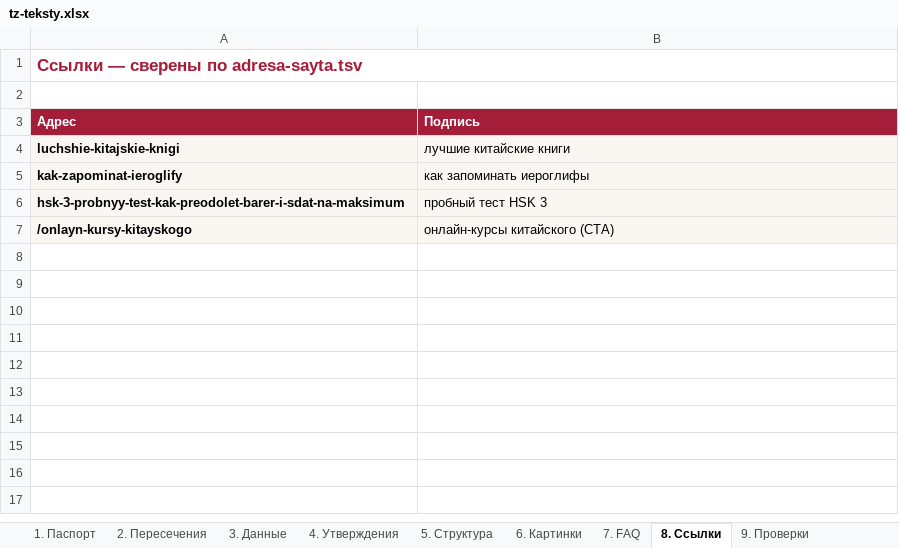
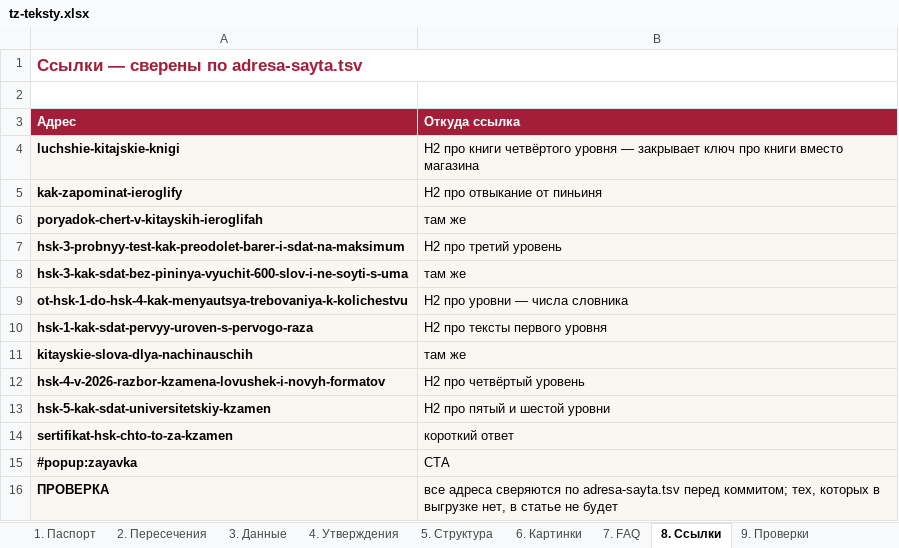
Before and after one commit to juliakitaiskaya-cmd/Kitai-Shool, an Excel workbook: content/tz-teksty.xlsx, sheet 8. Ссылки, drawn as a sheet; values as stored, in another font and other column widths than the file's, no borders; removed rows and columns are numbered as before the commit, all else as after; the diff names each change by its address in the sheet, - before the commit and + after, or states it on an @@ line.

```diff
--- a/content/tz-teksty.xlsx (sheet 8. Ссылки)
+++ b/content/tz-teksty.xlsx (sheet 8. Ссылки)
-B3: Подпись
+B3: Откуда ссылка
-B4 (Откуда ссылка): лучшие китайские книги
+B4 (Откуда ссылка): H2 про книги четвёртого уровня — закрывает ключ про книги вместо магазина
-B5 (Откуда ссылка): как запоминать иероглифы
+B5 (Откуда ссылка): H2 про отвыкание от пиньиня
+row 6: poryadok-chert-v-kitayskih-ieroglifah | там же
-B7 (Откуда ссылка): пробный тест HSK 3
+B7 (Откуда ссылка): H2 про третий уровень
-row 7: /onlayn-kursy-kitayskogo | онлайн-курсы китайского (CTA)
+row 8: hsk-3-kak-sdat-bez-pininya-vyuchit-600-slov-i-ne-soyti-s-uma | там же
+row 9: ot-hsk-1-do-hsk-4-kak-menyautsya-trebovaniya-k-kolichestvu | H2 про уровни — числа словника
+row 10: hsk-1-kak-sdat-pervyy-uroven-s-pervogo-raza | H2 про тексты первого уровня
+row 11: kitayskie-slova-dlya-nachinauschih | там же
+row 12: hsk-4-v-2026-razbor-kzamena-lovushek-i-novyh-formatov | H2 про четвёртый уровень
+row 13: hsk-5-kak-sdat-universitetskiy-kzamen | H2 про пятый и шестой уровни
+row 14: sertifikat-hsk-chto-to-za-kzamen | короткий ответ
+row 15: #popup:zayavka | CTA
+row 16: ПРОВЕРКА | все адреса сверяются по adresa-sayta.tsv перед коммитом; тех, которых в выгрузке нет, в статье не будет
```
Also changed, not shown: sheet 2. Пересечения, sheet 9. Проверки, sheet 1. Паспорт, 10 other files.
